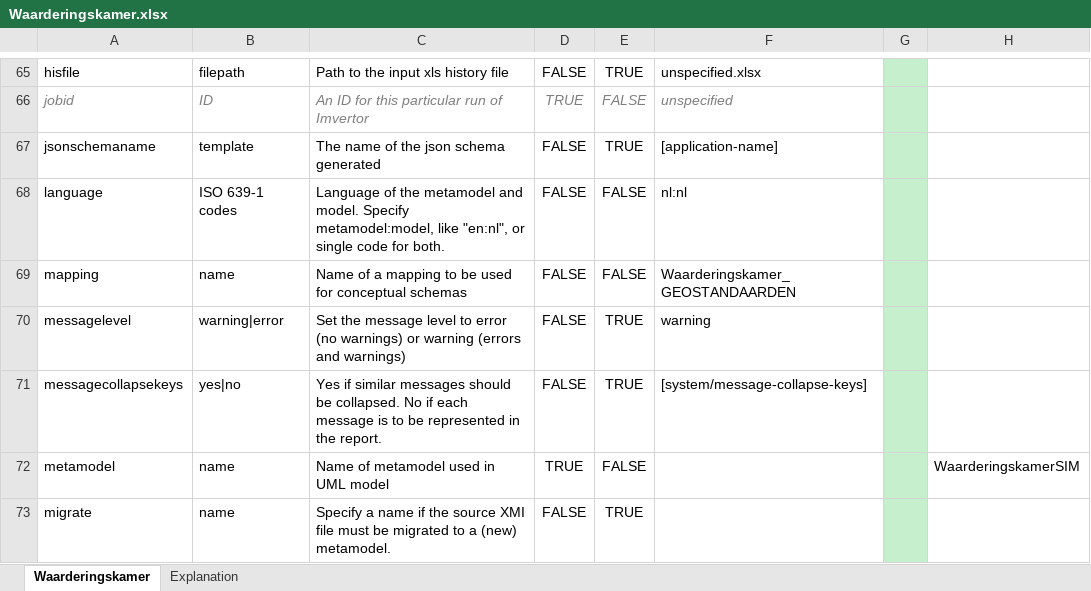
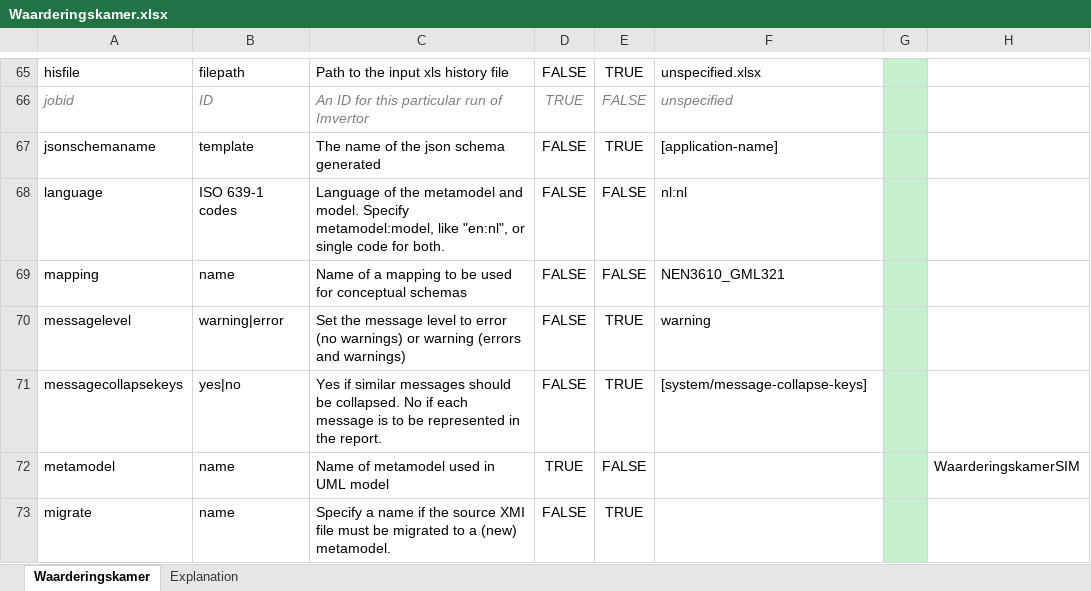
Before and after one commit to Imvertor/Imvertor-Maven, an Excel workbook: src/main/resources/input/Waarderingskamer/props/Waarderingskamer.xlsx, sheet Waarderingskamer, drawn as a sheet; only a part is shown, gaps mark what is left out; values as stored, in another font and other column widths than the file's, no borders; the diff names each change by its address in the sheet, - before the commit and + after, or states it on an @@ line.

Commit message:
[WK] naam conceptuel schema aangepast

```diff
--- a/src/main/resources/input/Waarderingskamer/props/Waarderingskamer.xlsx (sheet Waarderingskamer)
+++ b/src/main/resources/input/Waarderingskamer/props/Waarderingskamer.xlsx (sheet Waarderingskamer)
-F69: Waarderingskamer_GEOSTANDAARDEN
+F69: NEN3610_GML321
```
